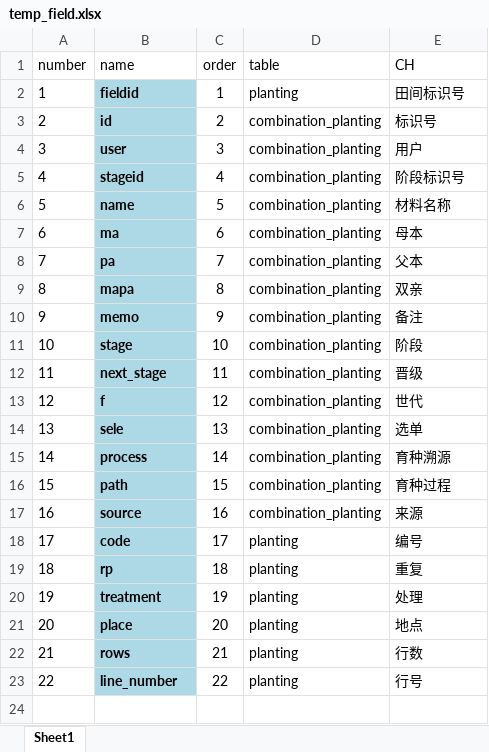
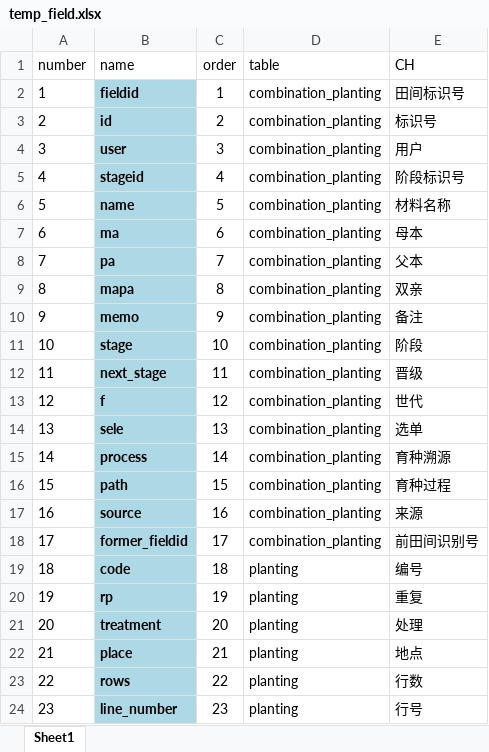
Before and after one commit to zhaoqingsonga/soyplant, an Excel workbook: temp_field.xlsx, sheet Sheet1, drawn as a sheet; values as stored, in another font and other column widths than the file's, no borders; addresses are those after the commit; the diff names each change by its address in the sheet, - before the commit and + after, or states it on an @@ line.

```diff
--- a/temp_field.xlsx (sheet Sheet1)
+++ b/temp_field.xlsx (sheet Sheet1)
-D2 (table): planting
+D2 (table): combination_planting
+row 18: 17 | former_fieldid | 17 | combination_planting | 前田间识别号
@@ column A (number) renumbered from row 19 down @@
-C19 (order): 17
+C19 (order): 18
-C20 (order): 18
+C20 (order): 19
-C21 (order): 19
+C21 (order): 20
-C22 (order): 20
+C22 (order): 21
-C23 (order): 21
+C23 (order): 22
-C24 (order): 22
+C24 (order): 23
```
Also changed, not shown: 7 other files.
